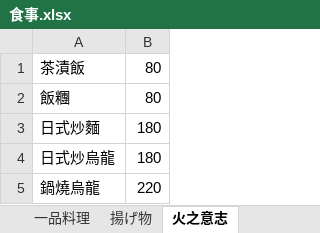
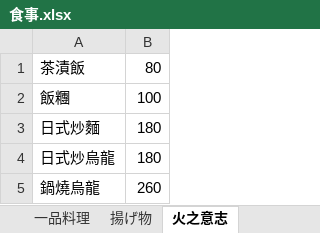
Before and after one commit to Urfreakaf/Kamui, an Excel workbook: data/食事.xlsx, sheet 火之意志, drawn as a sheet; values as stored, in another font and other column widths than the file's, no borders; the diff names each change by its address in the sheet, - before the commit and + after, or states it on an @@ line.

```diff
--- a/data/食事.xlsx (sheet 火之意志)
+++ b/data/食事.xlsx (sheet 火之意志)
-B2: 80
+B2: 100
-B5: 220
+B5: 260
```
Also changed, not shown: sheet 燒鳥, sheet 一品料理, sheet 刺身, sheet 沙拉, sheet 揚げ物, sheet 冷菜, 1 other file.
